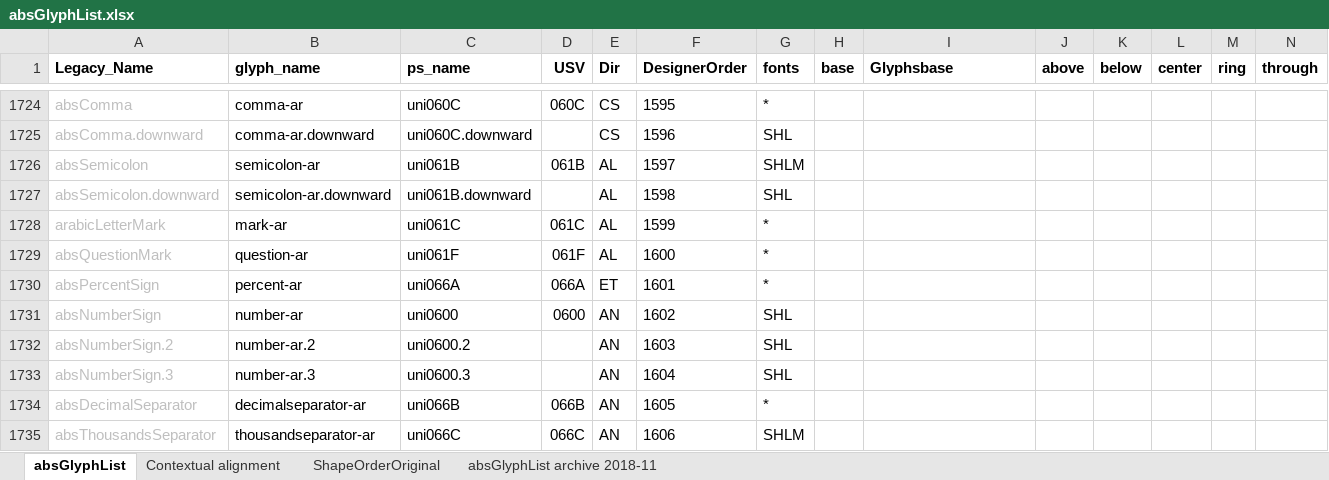
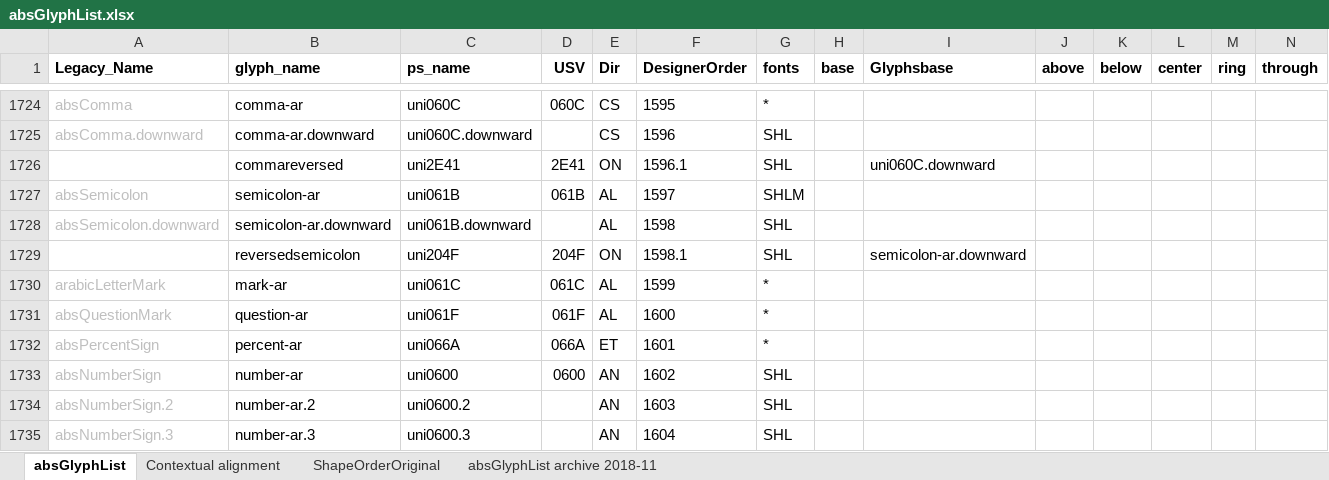
Before and after one commit to silnrsi/font-arab-tools, an Excel workbook: absGlyphList/absGlyphList.xlsx, sheet absGlyphList, drawn as a sheet; only a part is shown, gaps mark what is left out; the shorter side is filled out with more unchanged rows; values as stored, in another font and other column widths than the file's, no borders; charts and pictures not drawn; rows hold the shown columns only; the diff names each change by its address in the sheet, - before the commit and + after, or states it on an @@ line.

Commit message:
[ABS-2293] Add reversed comma and semicolon which Unicode says we should be using for Sindhi.

```diff
--- a/absGlyphList/absGlyphList.xlsx (sheet absGlyphList)
+++ b/absGlyphList/absGlyphList.xlsx (sheet absGlyphList)
+row 1726:  | commareversed | uni2E41 | 2E41 | ON | 1596.1 | SHL |  | uni060C.downward
+row 1729:  | reversedsemicolon | uni204F | 204F | ON | 1598.1 | SHL |  | semicolon-ar.downward
```
Also changed, not shown: 1 other file.
